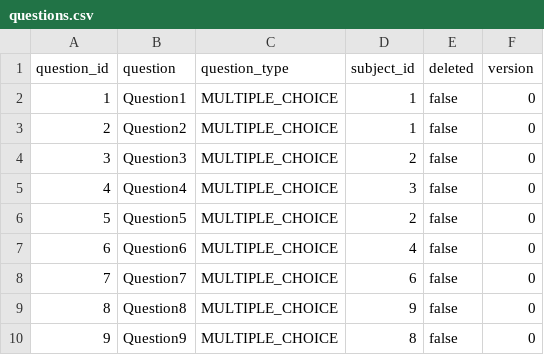
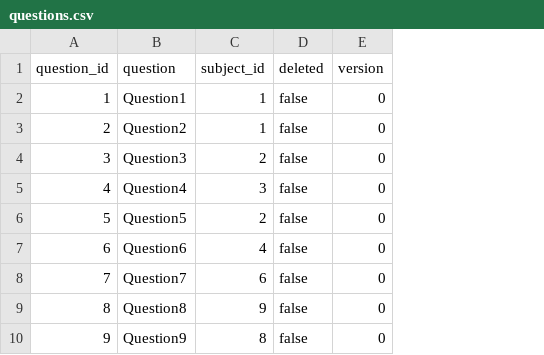
Before and after one commit to mrmroski/testing-service, a CSV file: src/main/resources/liquibase/data/questions.csv, drawn as a sheet; the diff names each change by its address in the sheet, - before the commit and + after, or states it on an @@ line.

Commit message:
wywalony QuestionType

```diff
--- a/src/main/resources/liquibase/data/questions.csv
+++ b/src/main/resources/liquibase/data/questions.csv
-column C (question_type), rows 2-10: all MULTIPLE_CHOICE
```
Also changed, not shown: 12 other files.
